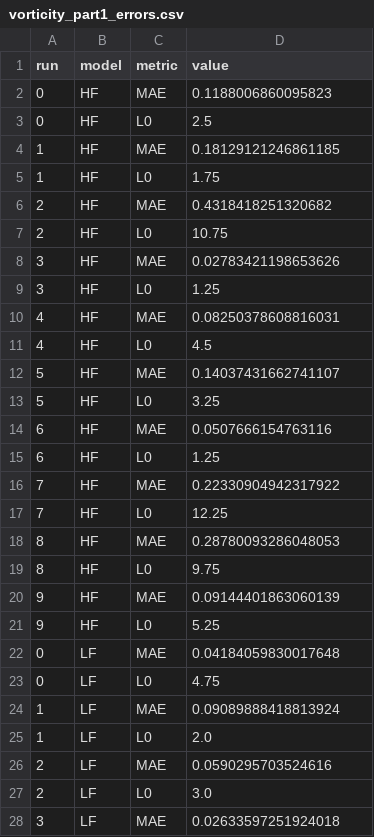
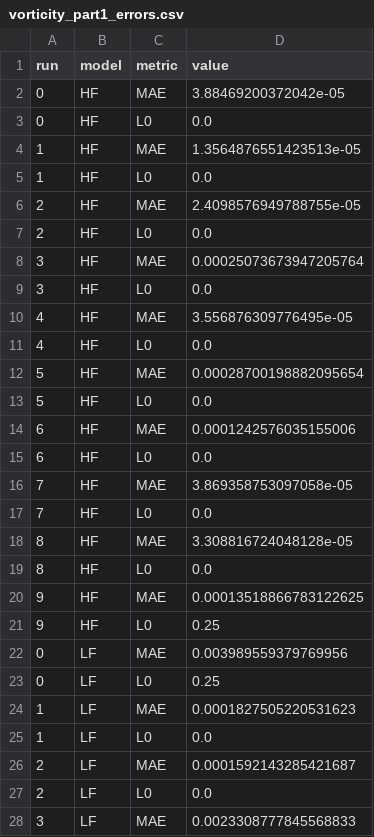
Before and after one commit to filippozacchei/MFSindy, a CSV file: examples/vorticity/results/vorticity_part1_errors.csv, drawn as a sheet; only a part is shown; the diff covers the shown part only.

Commit message:
vorticity

```diff
--- a/examples/vorticity/results/vorticity_part1_errors.csv
+++ b/examples/vorticity/results/vorticity_part1_errors.csv
@@ -1,28 +1,28 @@
 run,model,metric,value
-0,HF,MAE,0.1188006860095823
-0,HF,L0,2.5
-1,HF,MAE,0.18129121246861185
-1,HF,L0,1.75
-2,HF,MAE,0.4318418251320682
-2,HF,L0,10.75
-3,HF,MAE,0.02783421198653626
-3,HF,L0,1.25
-4,HF,MAE,0.08250378608816031
-4,HF,L0,4.5
-5,HF,MAE,0.14037431662741107
-5,HF,L0,3.25
-6,HF,MAE,0.0507666154763116
-6,HF,L0,1.25
-7,HF,MAE,0.22330904942317922
-7,HF,L0,12.25
-8,HF,MAE,0.28780093286048053
-8,HF,L0,9.75
-9,HF,MAE,0.09144401863060139
-9,HF,L0,5.25
-0,LF,MAE,0.04184059830017648
-0,LF,L0,4.75
-1,LF,MAE,0.09089888418813924
-1,LF,L0,2.0
-2,LF,MAE,0.0590295703524616
-2,LF,L0,3.0
-3,LF,MAE,0.02633597251924018
+0,HF,MAE,3.88469200372042e-05
+0,HF,L0,0.0
+1,HF,MAE,1.3564876551423513e-05
+1,HF,L0,0.0
+2,HF,MAE,2.4098576949788755e-05
+2,HF,L0,0.0
+3,HF,MAE,0.00025073673947205764
+3,HF,L0,0.0
+4,HF,MAE,3.556876309776495e-05
+4,HF,L0,0.0
+5,HF,MAE,0.00028700198882095654
+5,HF,L0,0.0
+6,HF,MAE,0.0001242576035155006
+6,HF,L0,0.0
+7,HF,MAE,3.869358753097058e-05
+7,HF,L0,0.0
+8,HF,MAE,3.308816724048128e-05
+8,HF,L0,0.0
+9,HF,MAE,0.00013518866783122625
+9,HF,L0,0.25
+0,LF,MAE,0.003989559379769956
+0,LF,L0,0.25
+1,LF,MAE,0.0001827505220531623
+1,LF,L0,0.0
+2,LF,MAE,0.0001592143285421687
+2,LF,L0,0.0
+3,LF,MAE,0.0023308777845568833
```
Also changed, not shown: 132 edited cells elsewhere in this file, 1 other file.
